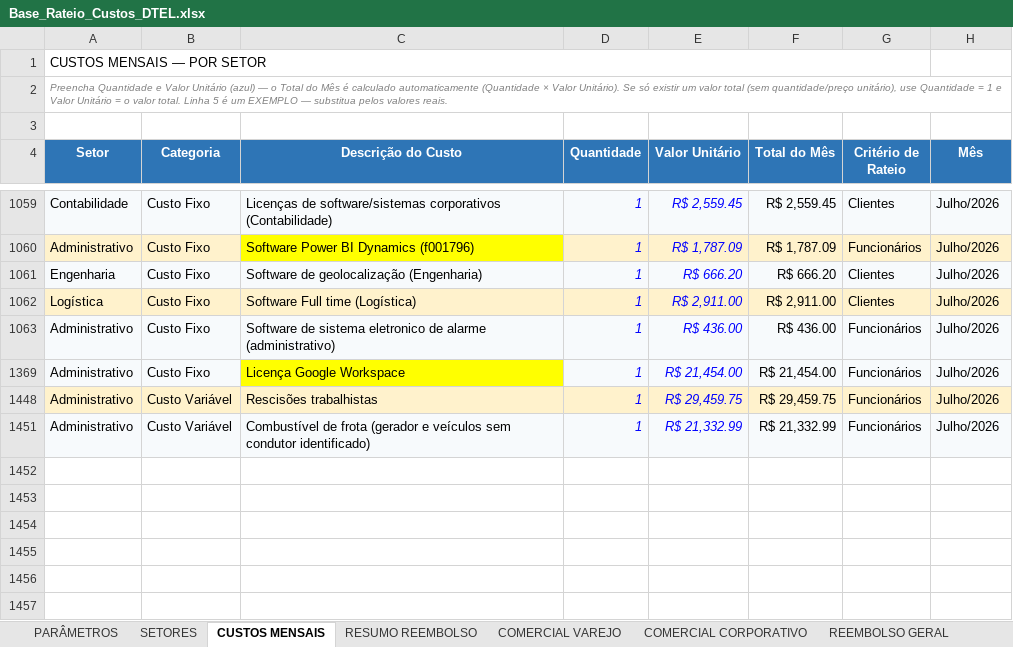
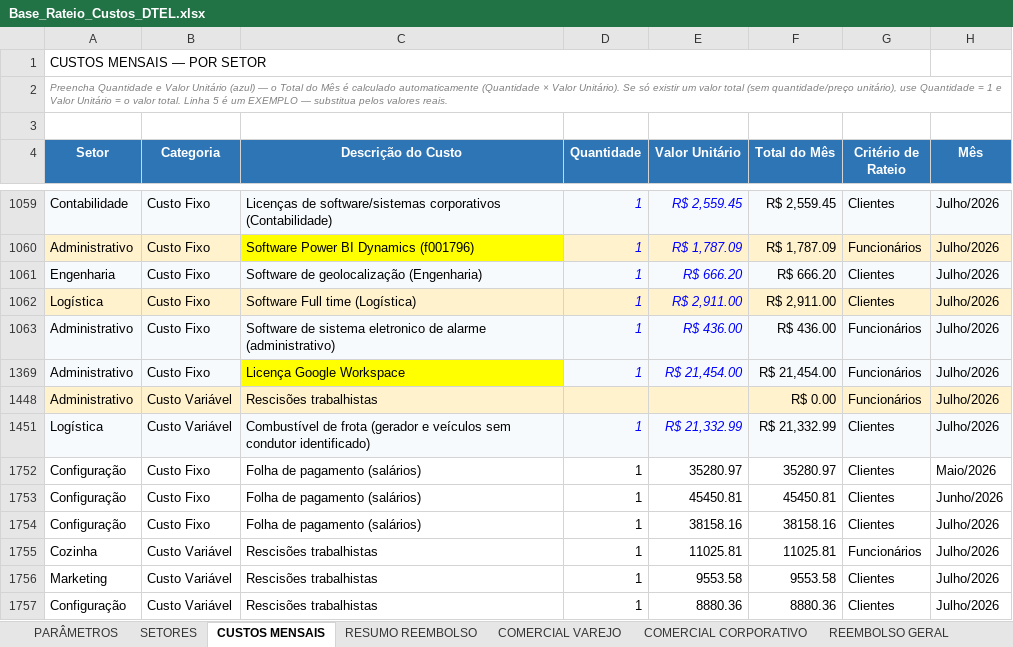
Before and after one commit to Deboradtelelecom/Base-dos-setores, an Excel workbook: dados-mensais/Base_Rateio_Custos_DTEL.xlsx, sheet CUSTOS MENSAIS, drawn as a sheet; only a part is shown, gaps mark what is left out; values as stored, in another font and other column widths than the file's, no borders; table styles not drawn; the diff names each change by its address in the sheet, - before the commit and + after, or states it on an @@ line.

```diff
--- a/dados-mensais/Base_Rateio_Custos_DTEL.xlsx (sheet CUSTOS MENSAIS)
+++ b/dados-mensais/Base_Rateio_Custos_DTEL.xlsx (sheet CUSTOS MENSAIS)
-D1448 (Quantidade): 1
+D1448 (Quantidade): (empty)
-E1448 (Valor Unitário): R$ 29,459.75
+E1448 (Valor Unitário): (empty)
-F1448 (Total do Mês): R$ 29,459.75
+F1448 (Total do Mês): R$ 0.00
-A1451 (Setor): Administrativo
+A1451 (Setor): Logística
-G1451 (Critério de Rateio): Funcionários
+G1451 (Critério de Rateio): Clientes
+row 1752: Configuração | Custo Fixo | Folha de pagamento (salários) | 1 | 35280.97 | 35280.97 | Clientes | Maio/2026
+row 1753: Configuração | Custo Fixo | Folha de pagamento (salários) | 1 | 45450.81 | 45450.81 | Clientes | Junho/2026
+row 1754: Configuração | Custo Fixo | Folha de pagamento (salários) | 1 | 38158.16 | 38158.16 | Clientes | Julho/2026
+row 1755: Cozinha | Custo Variável | Rescisões trabalhistas | 1 | 11025.81 | 11025.81 | Funcionários | Julho/2026
+row 1756: Marketing | Custo Variável | Rescisões trabalhistas | 1 | 9553.58 | 9553.58 | Clientes | Julho/2026
+row 1757: Configuração | Custo Variável | Rescisões trabalhistas | 1 | 8880.36 | 8880.36 | Clientes | Julho/2026
```
Also changed, not shown: sheet PARÂMETROS, sheet SETORES, sheet RESUMO REEMBOLSO, hidden cells, 1 other file.
